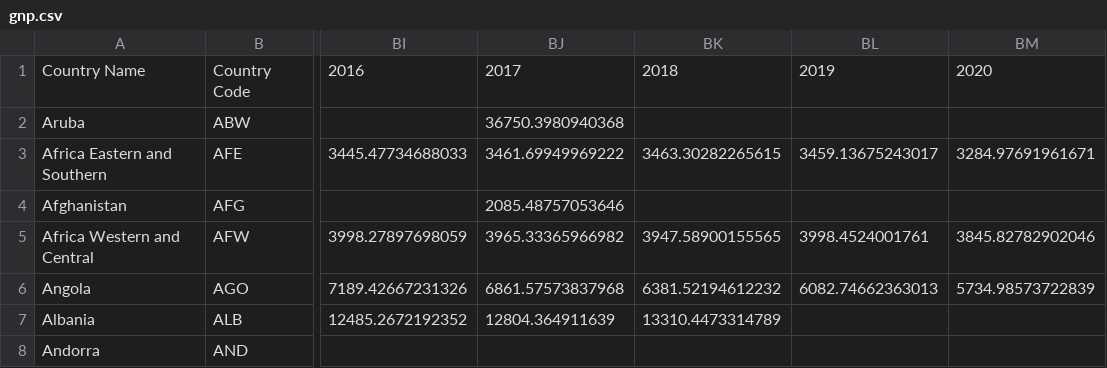
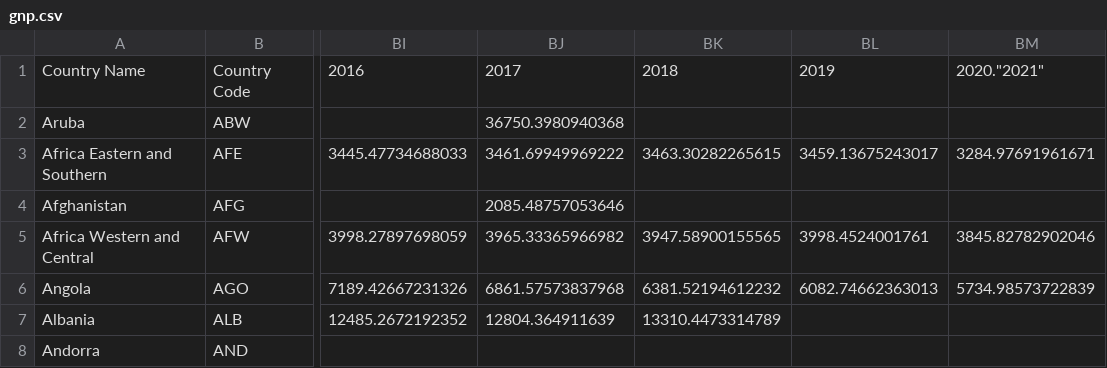
Before and after one commit to SergeyMi37/csv-sql-update, a CSV file: gnp.csv, drawn as a sheet; only a part is shown, gaps mark what is left out; the diff names each change by its address in the sheet, - before the commit and + after, or states it on an @@ line.

Commit message:
Nees title of last colunn !!

```diff
--- a/gnp.csv
+++ b/gnp.csv
-BM1: 2020
+BM1: 2020."2021"
```
